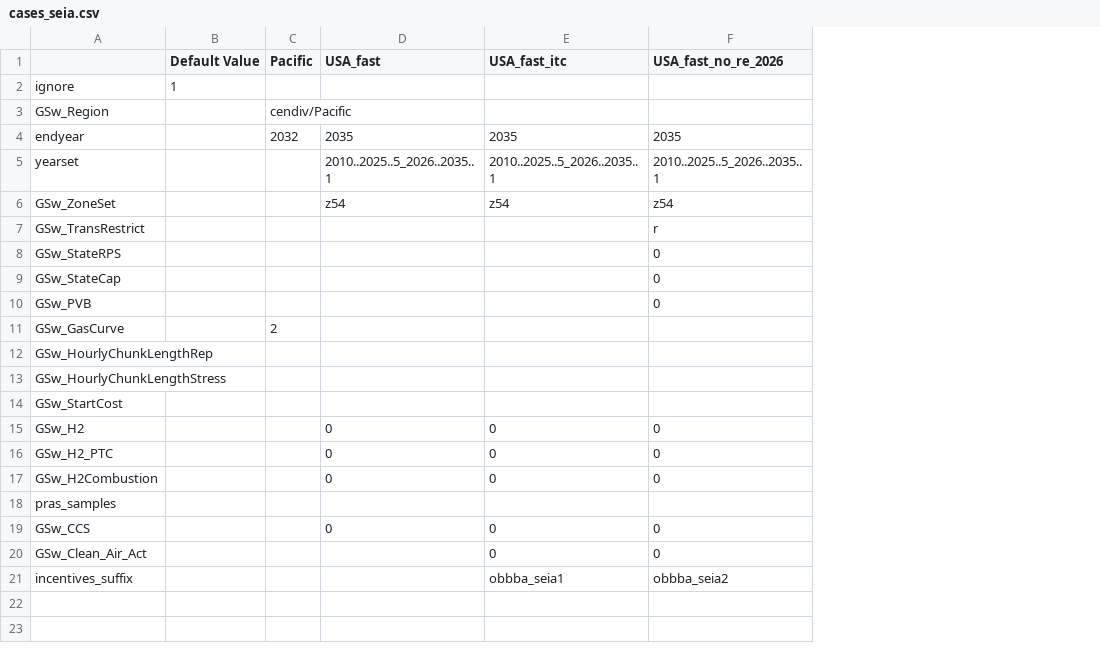
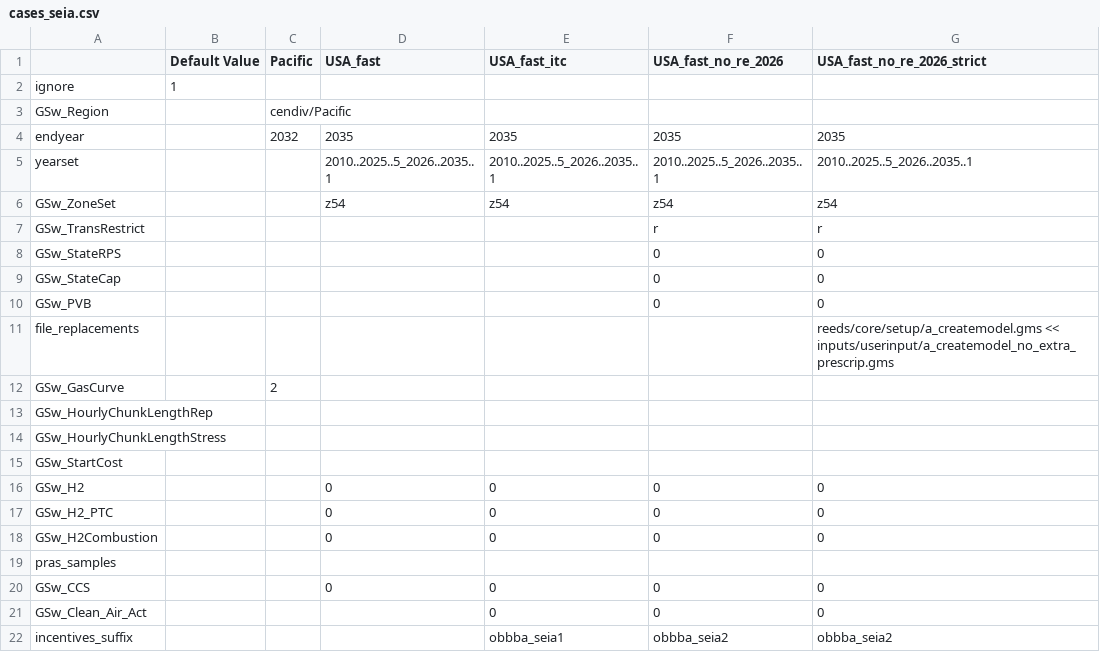
Before and after one commit to jdseng/ReEDS, a CSV file: cases_seia.csv, drawn as a sheet; the diff names each change by its address in the sheet, - before the commit and + after, or states it on an @@ line.

Commit message:
Add strict extra-prescription counterfactual case
Preserve the completed no-renewable case while staging a strict variant that
bounds EXTRA_PRESCRIP to zero through a case-scoped run-local model-entry
replacement.

```diff
--- a/cases_seia.csv
+++ b/cases_seia.csv
+column G (USA_fast_no_re_2026_strict), rows 4-10: 2035 | 2010..2025..5_2026..2035..1 | z54 | r | 0 | 0 | 0; rows 16-22: 0 | 0 | 0 |  | 0 | 0 | obbba_seia2
+row 11: file_replacements |  |  |  |  |  | reeds/core/setup/a_createmodel.gms << inputs/userinput/a_createmodel_no_extra_prescrip.gms
```
Also changed, not shown: 2 other files.
